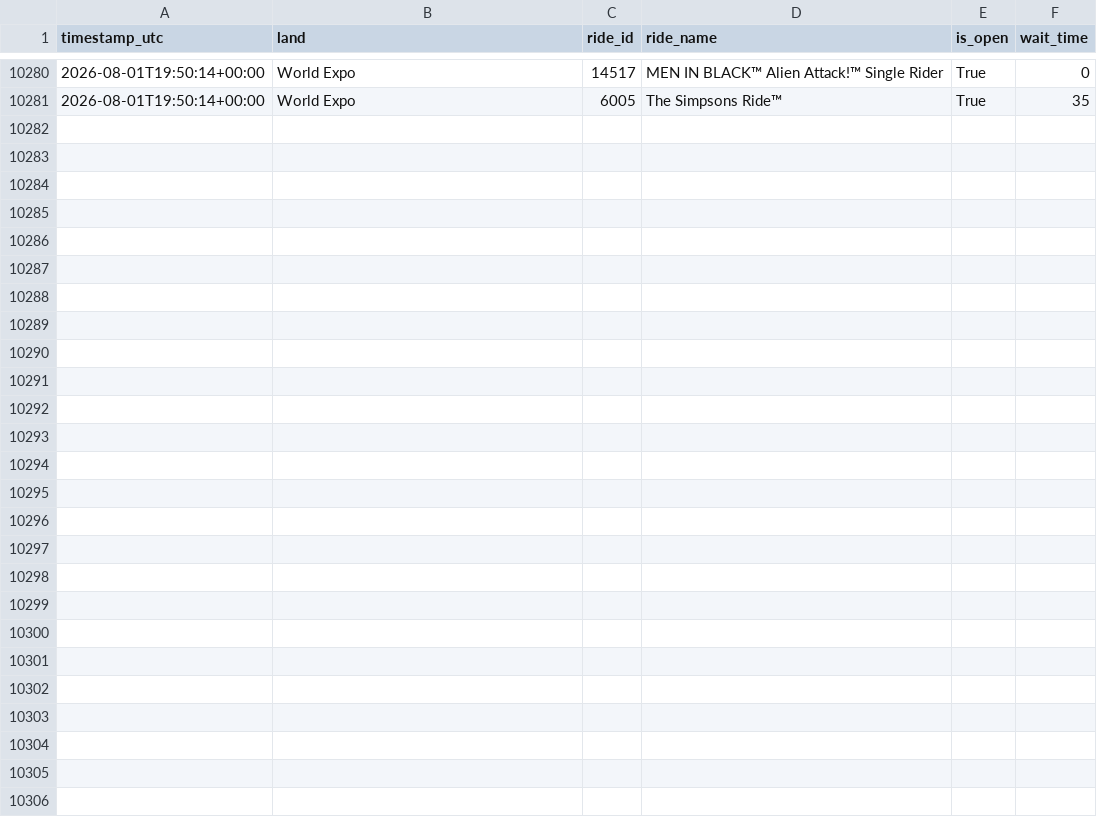
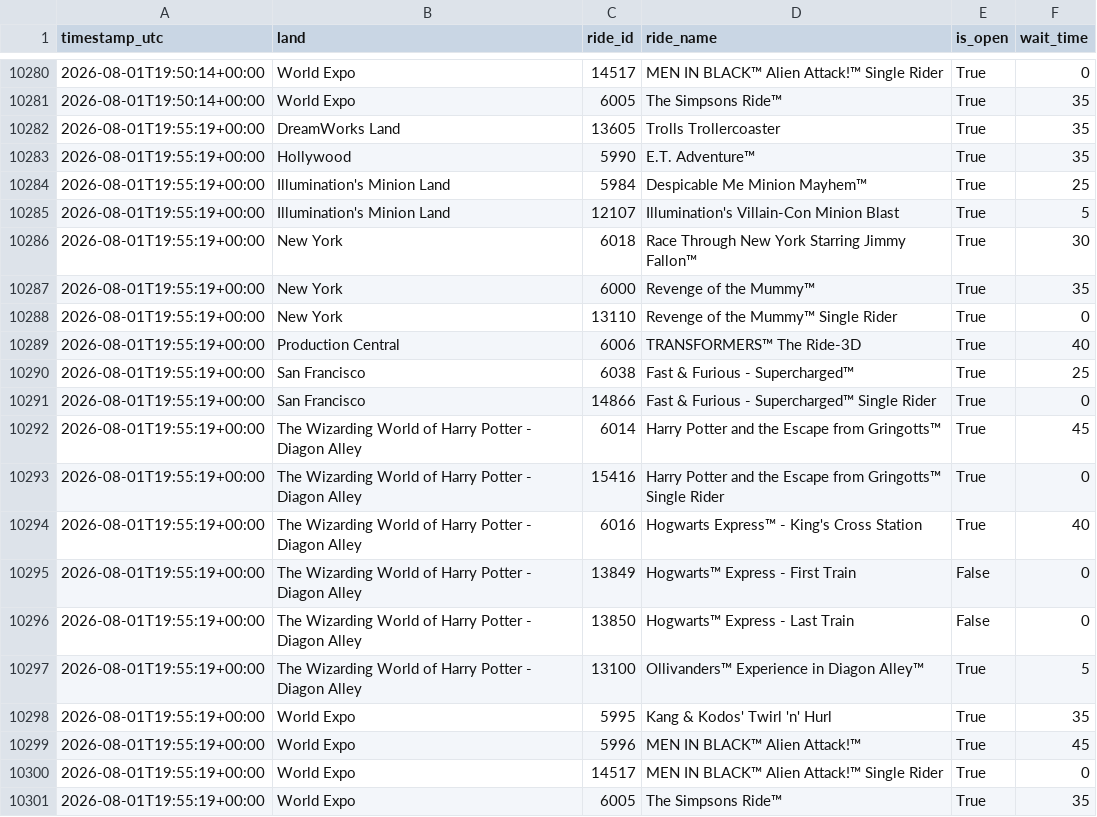
Before and after one commit to GustavoLuza/rideradar-queue-data, a CSV file: data/65.csv, drawn as a sheet; only a part is shown, gaps mark what is left out; the diff names each change by its address in the sheet, - before the commit and + after, or states it on an @@ line.

```diff
--- a/data/65.csv
+++ b/data/65.csv
+row 10282: 2026-08-01T19:55:19+00:00 | DreamWorks Land | 13605 | Trolls Trollercoaster | True | 35
+row 10283: 2026-08-01T19:55:19+00:00 | Hollywood | 5990 | E.T. Adventure™ | True | 35
+row 10284: 2026-08-01T19:55:19+00:00 | Illumination's Minion Land | 5984 | Despicable Me Minion Mayhem™ | True | 25
+row 10285: 2026-08-01T19:55:19+00:00 | Illumination's Minion Land | 12107 | Illumination's Villain-Con Minion Blast | True | 5
+row 10286: 2026-08-01T19:55:19+00:00 | New York | 6018 | Race Through New York Starring Jimmy Fallon™ | True | 30
+row 10287: 2026-08-01T19:55:19+00:00 | New York | 6000 | Revenge of the Mummy™ | True | 35
+row 10288: 2026-08-01T19:55:19+00:00 | New York | 13110 | Revenge of the Mummy™ Single Rider | True | 0
+row 10289: 2026-08-01T19:55:19+00:00 | Production Central | 6006 | TRANSFORMERS™ The Ride-3D | True | 40
+row 10290: 2026-08-01T19:55:19+00:00 | San Francisco | 6038 | Fast & Furious - Supercharged™ | True | 25
+row 10291: 2026-08-01T19:55:19+00:00 | San Francisco | 14866 | Fast & Furious - Supercharged™ Single Rider | True | 0
+row 10292: 2026-08-01T19:55:19+00:00 | The Wizarding World of Harry Potter - Diagon Alley | 6014 | Harry Potter and the Escape from Gringotts™ | True | 45
+row 10293: 2026-08-01T19:55:19+00:00 | The Wizarding World of Harry Potter - Diagon Alley | 15416 | Harry Potter and the Escape from Gringotts™ Single Rider | True | 0
+row 10294: 2026-08-01T19:55:19+00:00 | The Wizarding World of Harry Potter - Diagon Alley | 6016 | Hogwarts Express™ - King's Cross Station | True | 40
+row 10295: 2026-08-01T19:55:19+00:00 | The Wizarding World of Harry Potter - Diagon Alley | 13849 | Hogwarts™ Express - First Train | False | 0
+row 10296: 2026-08-01T19:55:19+00:00 | The Wizarding World of Harry Potter - Diagon Alley | 13850 | Hogwarts™ Express - Last Train | False | 0
+row 10297: 2026-08-01T19:55:19+00:00 | The Wizarding World of Harry Potter - Diagon Alley | 13100 | Ollivanders™ Experience in Diagon Alley™ | True | 5
+row 10298: 2026-08-01T19:55:19+00:00 | World Expo | 5995 | Kang & Kodos' Twirl 'n' Hurl | True | 35
+row 10299: 2026-08-01T19:55:19+00:00 | World Expo | 5996 | MEN IN BLACK™ Alien Attack!™ | True | 45
+row 10300: 2026-08-01T19:55:19+00:00 | World Expo | 14517 | MEN IN BLACK™ Alien Attack!™ Single Rider | True | 0
+row 10301: 2026-08-01T19:55:19+00:00 | World Expo | 6005 | The Simpsons Ride™ | True | 35
```
Also changed, not shown: data/21.csv, data/24.csv, 6 other files.
